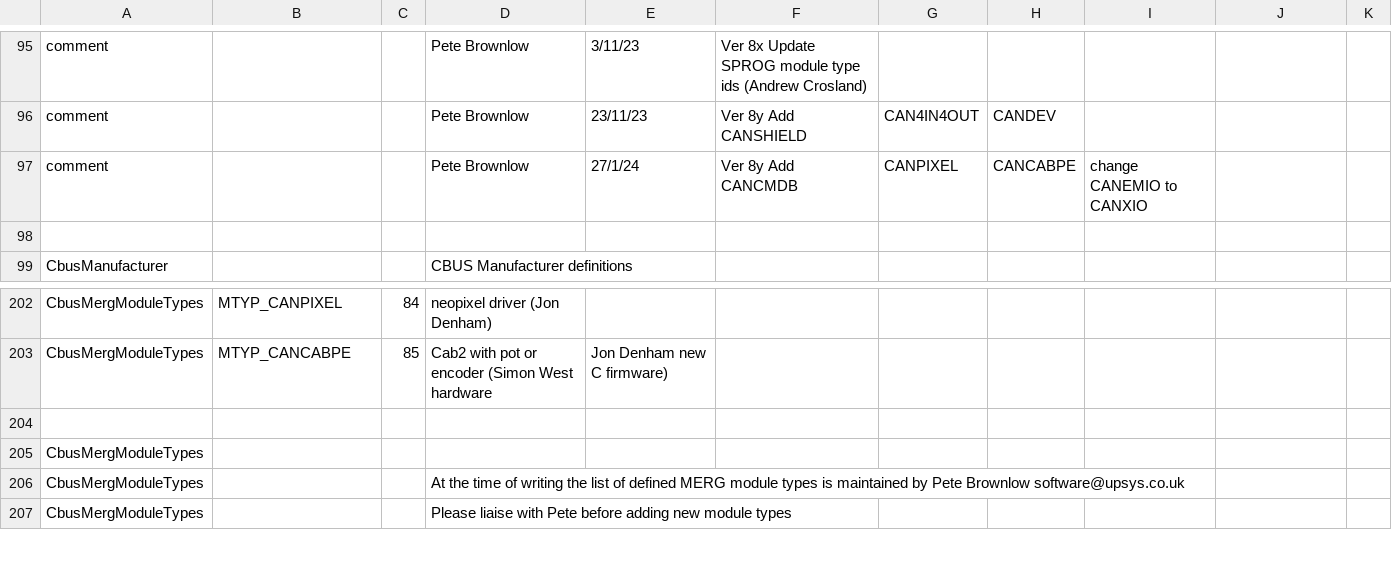
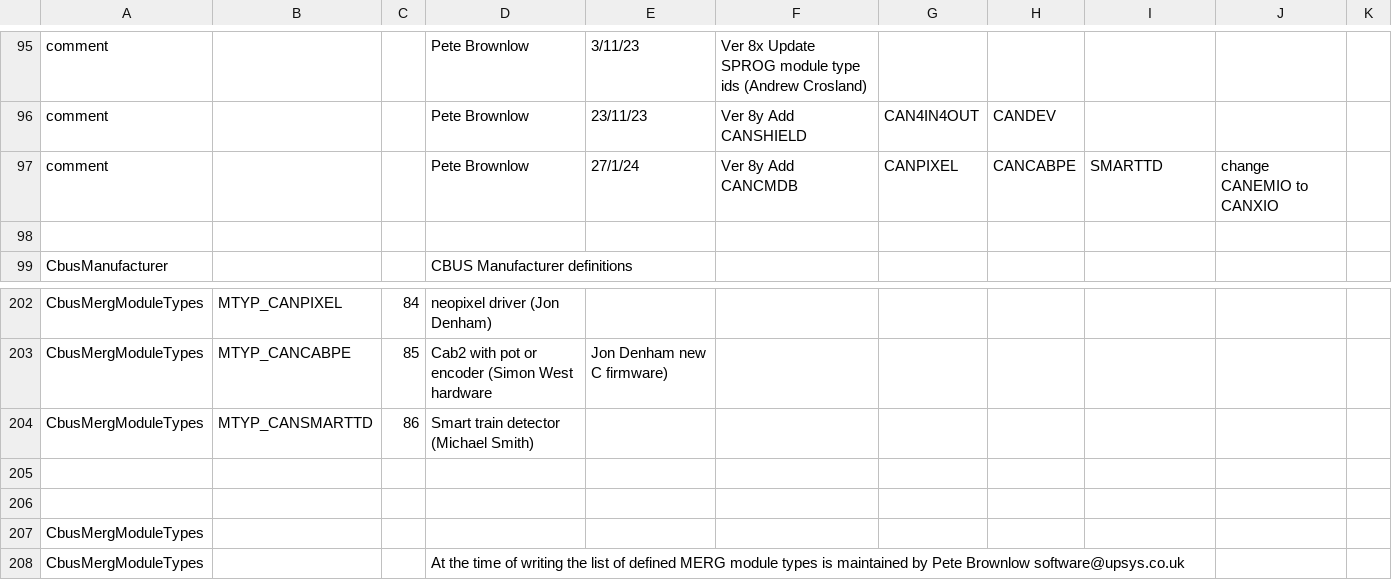
Before and after one commit to MERG-DEV/cbusdefs, a CSV file: cbusdefs.csv, drawn as a sheet; only a part is shown, gaps mark what is left out; the shorter side is filled out with more unchanged rows.

Commit message:
Add module type CANCMSRTTD

```diff
--- a/cbusdefs.csv
+++ b/cbusdefs.csv
@@ -96,3 +96,3 @@ comment,,,Pete Brownlow,3/11/23, Ver 8x  Update SPROG module type ids (Andrew Cr
 comment,,,Pete Brownlow, 23/11/23, Ver 8y  Add CANSHIELD, CAN4IN4OUT, CANDEV
-comment,,,Pete Brownlow, 27/1/24, Ver 8y  Add CANCMDB, CANPIXEL, CANCABPE, change CANEMIO to CANXIO
+comment,,,Pete Brownlow, 27/1/24, Ver 8y  Add CANCMDB, CANPIXEL, CANCABPE, SMARTTD, change CANEMIO to CANXIO
 
@@ -203,2 +203,4 @@ CbusMergModuleTypes,MTYP_CANPIXEL,84,neopixel driver (Jon Denham)
 CbusMergModuleTypes,MTYP_CANCABPE,85,Cab2 with pot or encoder (Simon West hardware, Jon Denham new C firmware)
+CbusMergModuleTypes,MTYP_CANSMARTTD,86,Smart train detector (Michael Smith)
+
 
```
Also changed, not shown: 27 other files.
